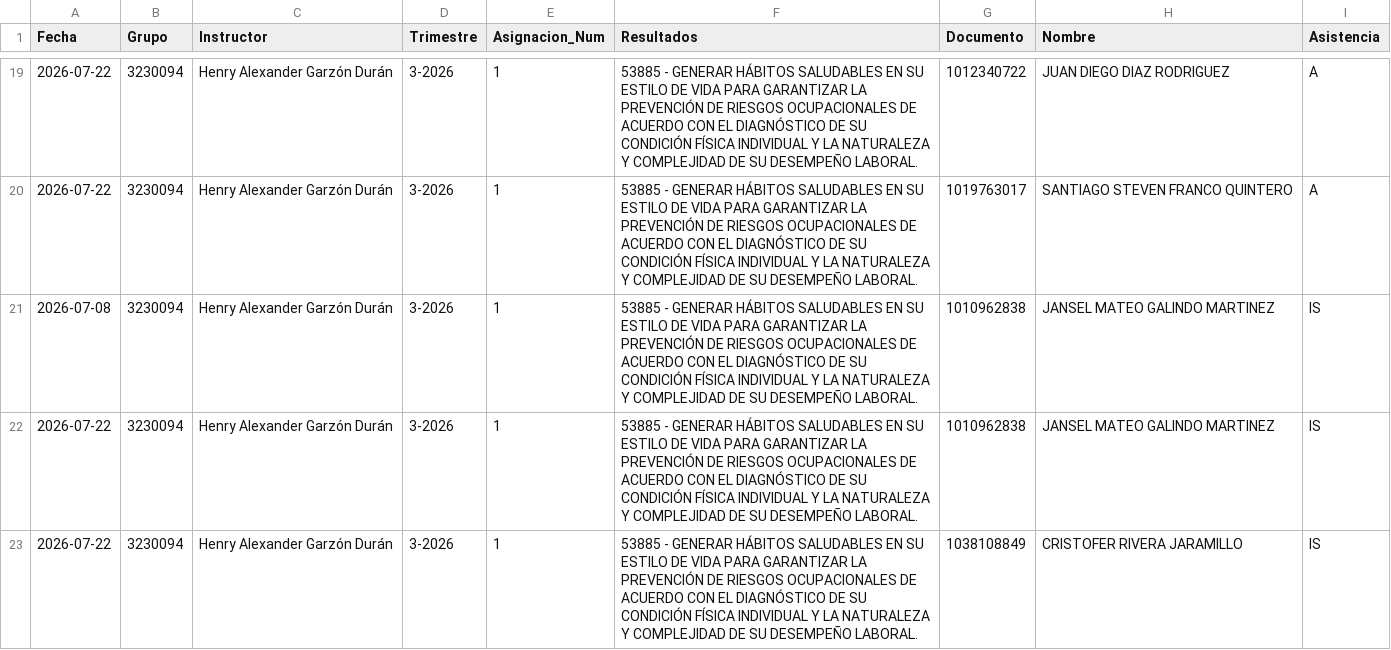
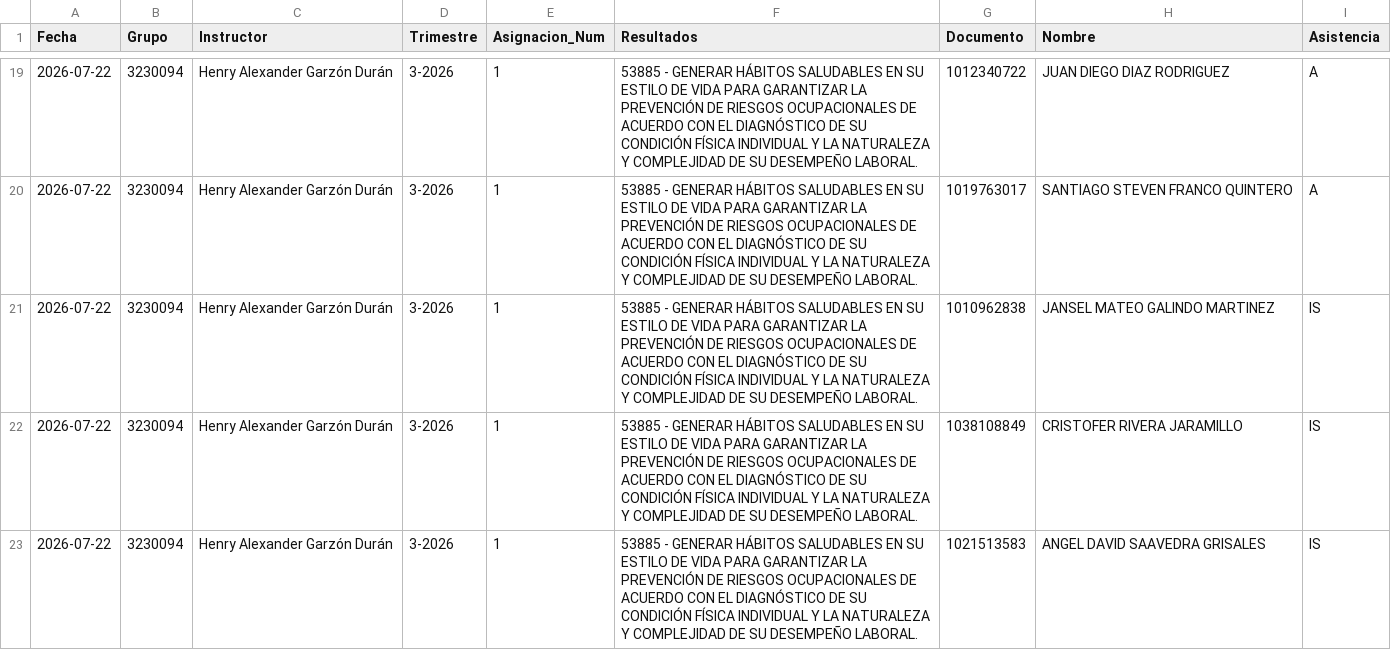
Before and after one commit to semaforojo-web/Asistencia-SENA-CMM, a CSV file: asistencia_guardada.csv, drawn as a sheet; only a part is shown, gaps mark what is left out; the shorter side is filled out with more unchanged rows.

Commit message:
Update asistencia_guardada.csv

```diff
--- a/asistencia_guardada.csv
+++ b/asistencia_guardada.csv
@@ -20,3 +20,2 @@ Fecha,Grupo,Instructor,Trimestre,Asignacion_Num,Resultados,Documento,Nombre,Asis
 2026-07-22,3230094,Henry Alexander Garzón Durán,3-2026,1,53885 - GENERAR HÁBITOS SALUDABLES EN SU ESTILO DE VIDA PARA GARANTIZAR LA PREVENCIÓN DE RIESGOS OCUPACIONALES DE ACUERDO CON EL DIAGNÓSTICO DE SU CONDICIÓN FÍSICA INDIVIDUAL Y LA NATURALEZA Y COMPLEJIDAD DE SU DESEMPEÑO LABORAL.,1019763017,SANTIAGO STEVEN FRANCO QUINTERO,A
-2026-07-08,3230094,Henry Alexander Garzón Durán,3-2026,1,53885 - GENERAR HÁBITOS SALUDABLES EN SU ESTILO DE VIDA PARA GARANTIZAR LA PREVENCIÓN DE RIESGOS OCUPACIONALES DE ACUERDO CON EL DIAGNÓSTICO DE SU CONDICIÓN FÍSICA INDIVIDUAL Y LA NATURALEZA Y COMPLEJIDAD DE SU DESEMPEÑO LABORAL.,1010962838,JANSEL MATEO GALINDO MARTINEZ,IS
 2026-07-22,3230094,Henry Alexander Garzón Durán,3-2026,1,53885 - GENERAR HÁBITOS SALUDABLES EN SU ESTILO DE VIDA PARA GARANTIZAR LA PREVENCIÓN DE RIESGOS OCUPACIONALES DE ACUERDO CON EL DIAGNÓSTICO DE SU CONDICIÓN FÍSICA INDIVIDUAL Y LA NATURALEZA Y COMPLEJIDAD DE SU DESEMPEÑO LABORAL.,1010962838,JANSEL MATEO GALINDO MARTINEZ,IS
```
